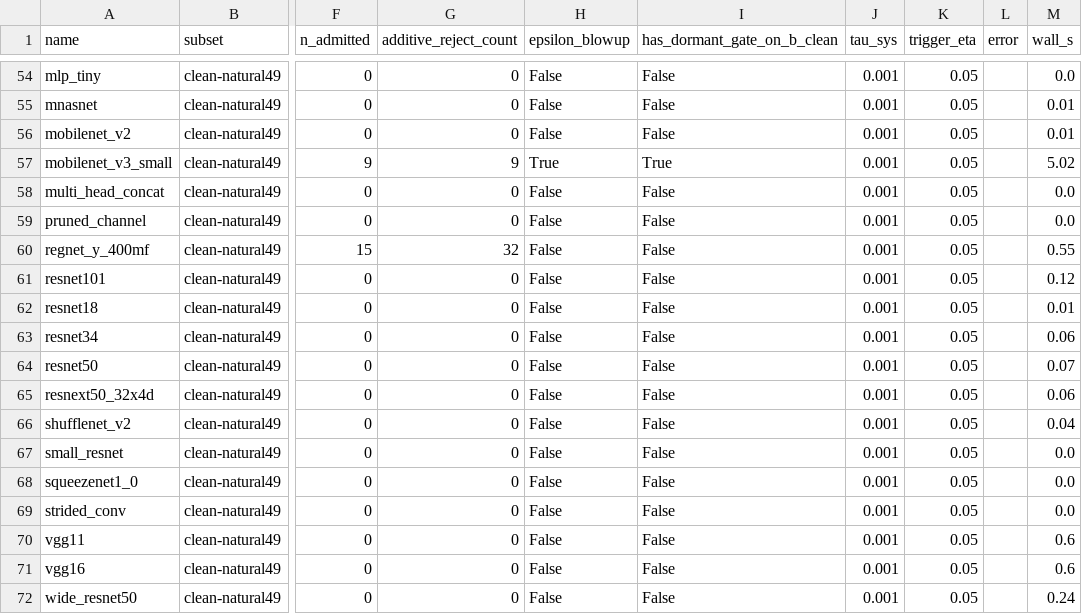
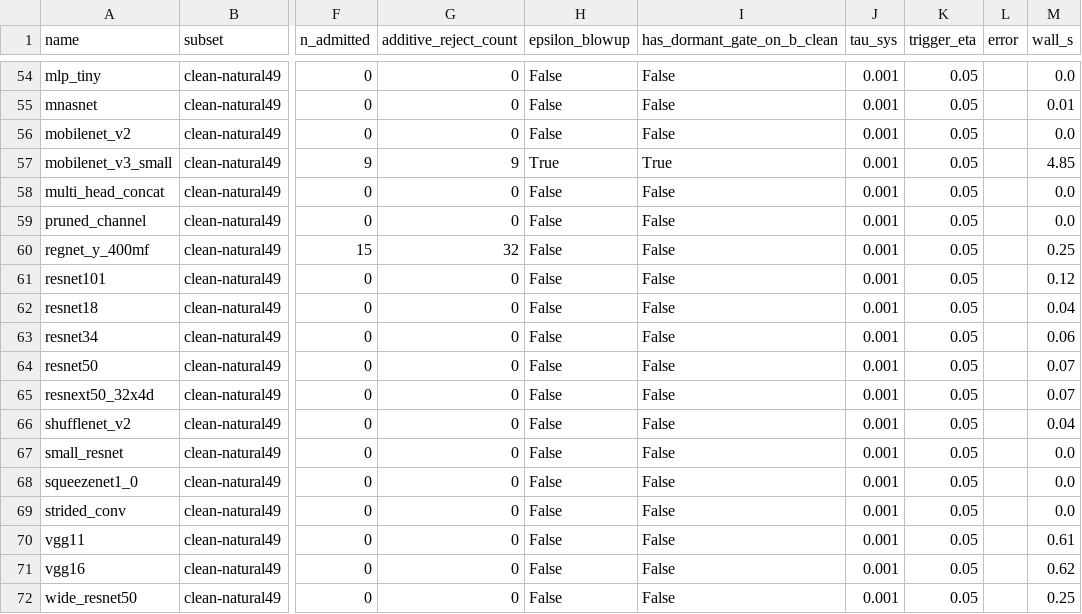
Before and after one commit to babutiger/ArchProof, a CSV file: truth_source/per_model_rq2_phaseC.csv, drawn as a sheet; only a part is shown, gaps mark what is left out; the diff covers the shown part only; the diff names each change by its address in the sheet, - before the commit and + after, or states it on an @@ line.

```diff
--- a/truth_source/per_model_rq2_phaseC.csv
+++ b/truth_source/per_model_rq2_phaseC.csv
-M56 (wall_s): 0.01
+M56 (wall_s): 0.0
-M57 (wall_s): 5.02
+M57 (wall_s): 4.85
-M60 (wall_s): 0.55
+M60 (wall_s): 0.25
-M62 (wall_s): 0.01
+M62 (wall_s): 0.04
-M65 (wall_s): 0.06
+M65 (wall_s): 0.07
-M70 (wall_s): 0.6
+M70 (wall_s): 0.61
-M71 (wall_s): 0.6
+M71 (wall_s): 0.62
-M72 (wall_s): 0.24
+M72 (wall_s): 0.25
```
Also changed, not shown: 32 edited cells elsewhere in this file, 21 other files.
